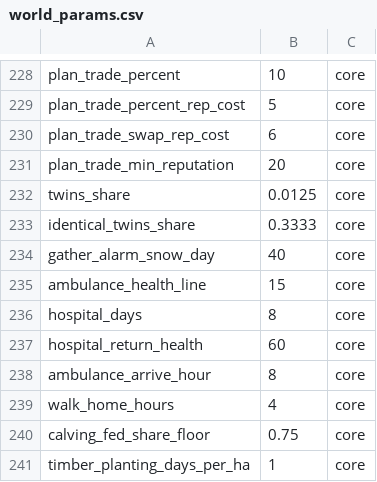
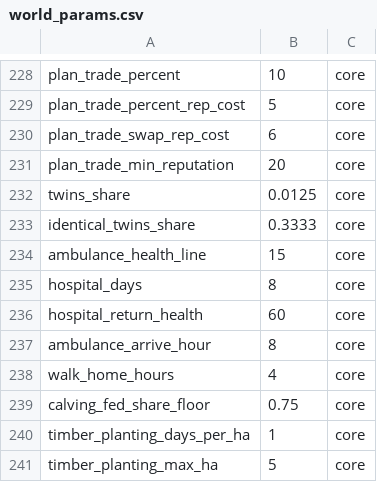
Before and after one commit to algb006/kolkhoz_root, a CSV file: tables/world_params.csv, drawn as a sheet; only a part is shown, gaps mark what is left out; the shorter side is filled out with more unchanged rows.

```diff
--- a/tables/world_params.csv
+++ b/tables/world_params.csv
@@ -233,3 +233,2 @@ twins_share,0.0125,core
 identical_twins_share,0.3333,core
-gather_alarm_snow_day,40,core
 ambulance_health_line,15,core
```
Also changed, not shown: 7 other files.
